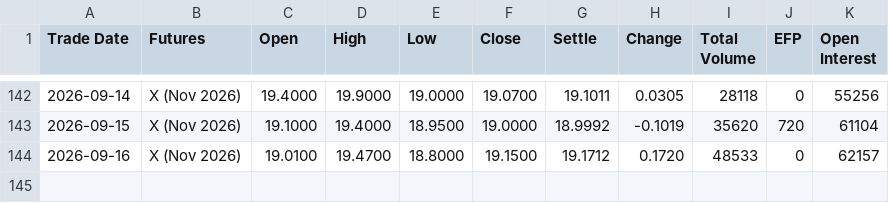
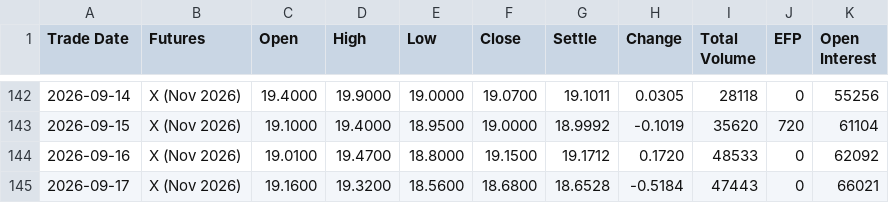
Before and after one commit to vishal-chavda-code/VIX, a CSV file: data/raw/vx/VX_2026-11-18.csv, drawn as a sheet; only a part is shown, gaps mark what is left out.

```diff
--- a/data/raw/vx/VX_2026-11-18.csv
+++ b/data/raw/vx/VX_2026-11-18.csv
@@ -143,2 +143,3 @@ Trade Date,Futures,Open,High,Low,Close,Settle,Change,Total Volume,EFP,Open Inter
 2026-09-15,X (Nov 2026),19.1000,19.4000,18.9500,19.0000,18.9992,-0.1019,35620,720,61104
-2026-09-16,X (Nov 2026),19.0100,19.4700,18.8000,19.1500,19.1712,0.1720,48533,0,62157
+2026-09-16,X (Nov 2026),19.0100,19.4700,18.8000,19.1500,19.1712,0.1720,48533,0,62092
+2026-09-17,X (Nov 2026),19.1600,19.3200,18.5600,18.6800,18.6528,-0.5184,47443,0,66021
```
Also changed, not shown: data/raw/vx/VX_2026-10-21.csv, data/raw/vx/VX_2026-12-16.csv, 32 other files.
